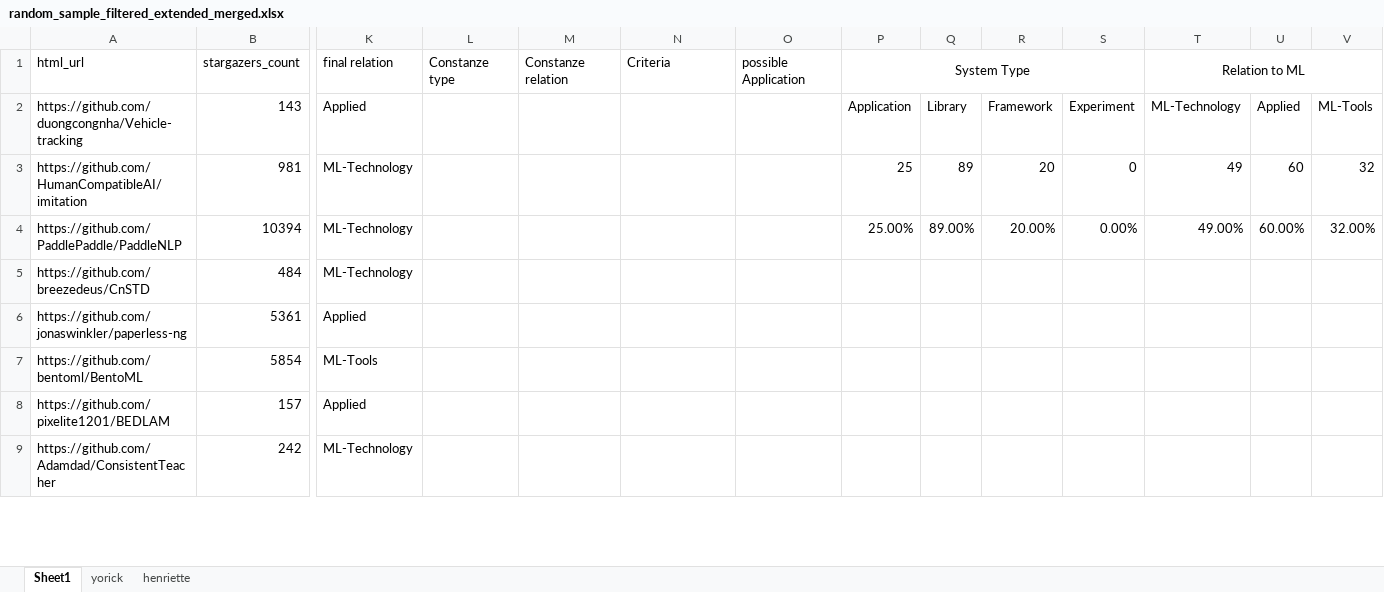
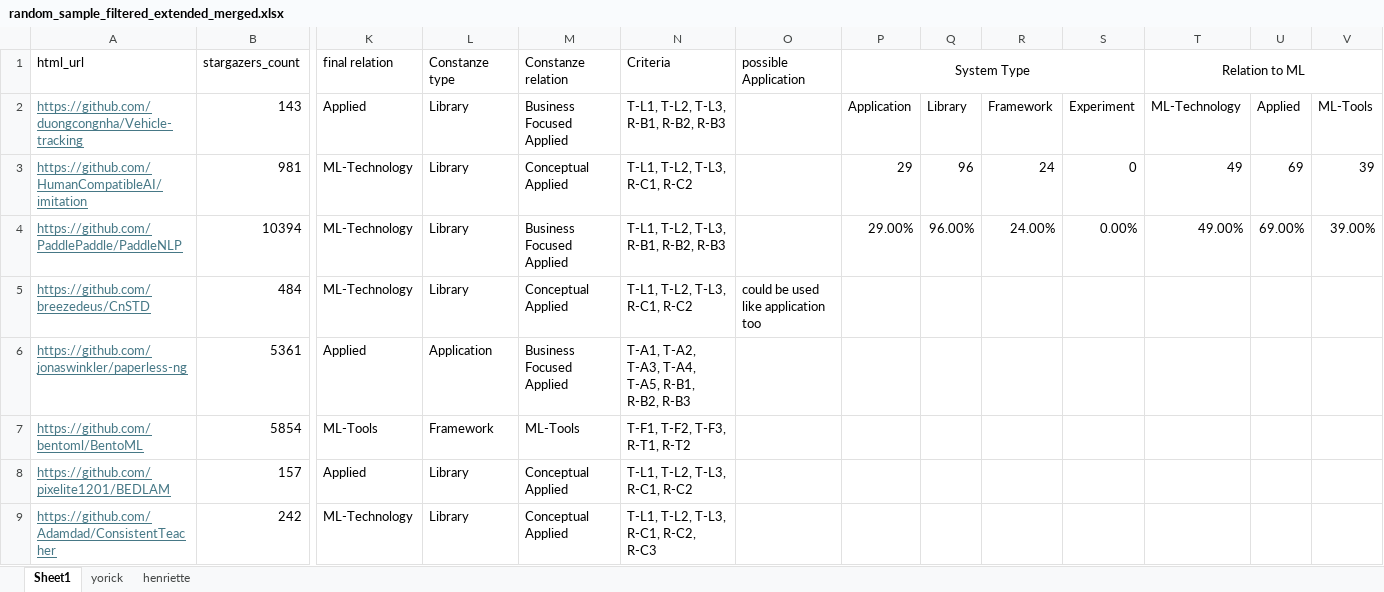
Before and after one commit to isselab/github-classifier, an Excel workbook: data/random_sample_filtered_extended_merged.xlsx, sheet Sheet1, drawn as a sheet; only a part is shown, gaps mark what is left out; values as stored, in another font and other column widths than the file's, no borders; the diff covers the shown part only; the diff names each change by its address in the sheet, - before the commit and + after, or states it on an @@ line.

Commit message:
added most recent training data

```diff
--- a/data/random_sample_filtered_extended_merged.xlsx (sheet Sheet1)
+++ b/data/random_sample_filtered_extended_merged.xlsx (sheet Sheet1)
@@ A2:A9 underline: off → on, text colour: black → #467886 @@
-L2:L5 (Constanze type): (empty)
+L2:L5 (Constanze type): Library
-M2 (Constanze relation): (empty)
+M2 (Constanze relation): Business Focused Applied
-N2 (Criteria): (empty)
+N2 (Criteria): T-L1, T-L2, T-L3, R-B1, R-B2, R-B3
-M3 (Constanze relation): (empty)
+M3 (Constanze relation): Conceptual Applied
-N3 (Criteria): (empty)
+N3 (Criteria): T-L1, T-L2, T-L3, R-C1, R-C2
-P3 (System Type): 25
+P3 (System Type): 29
-Q3: 89
+Q3: 96
-R3: 20
+R3: 24
-U3: 60
+U3: 69
-V3: 32
+V3: 39
-M4 (Constanze relation): (empty)
+M4 (Constanze relation): Business Focused Applied
-N4 (Criteria): (empty)
+N4 (Criteria): T-L1, T-L2, T-L3, R-B1, R-B2, R-B3
-P4 (System Type): 25.00%
+P4 (System Type): 29.00%
-Q4: 89.00%
+Q4: 96.00%
-R4: 20.00%
+R4: 24.00%
-U4: 60.00%
+U4: 69.00%
-V4: 32.00%
+V4: 39.00%
-M5 (Constanze relation): (empty)
+M5 (Constanze relation): Conceptual Applied
-N5 (Criteria): (empty)
+N5 (Criteria): T-L1, T-L2, T-L3, R-C1, R-C2
-O5 (possible Application): (empty)
+O5 (possible Application): could be used like application too
-L6 (Constanze type): (empty)
+L6 (Constanze type): Application
-M6 (Constanze relation): (empty)
+M6 (Constanze relation): Business Focused Applied
-N6 (Criteria): (empty)
+N6 (Criteria): T-A1, T-A2, T-A3, T-A4, T-A5, R-B1, R-B2, R-B3
-L7 (Constanze type): (empty)
+L7 (Constanze type): Framework
-M7 (Constanze relation): (empty)
+M7 (Constanze relation): ML-Tools
-N7 (Criteria): (empty)
+N7 (Criteria): T-F1, T-F2, T-F3, R-T1, R-T2
-L8:L9 (Constanze type): (empty)
+L8:L9 (Constanze type): Library
-M8:M9 (Constanze relation): (empty)
+M8:M9 (Constanze relation): Conceptual Applied
-N8 (Criteria): (empty)
+N8 (Criteria): T-L1, T-L2, T-L3, R-C1, R-C2
-N9 (Criteria): (empty)
+N9 (Criteria): T-L1, T-L2, T-L3, R-C1, R-C2, R-C3
```
Also changed, not shown: 509 edited cells and cell formats elsewhere in this sheet, data/labeled_dataset_repos.xlsx, 42 other files.
